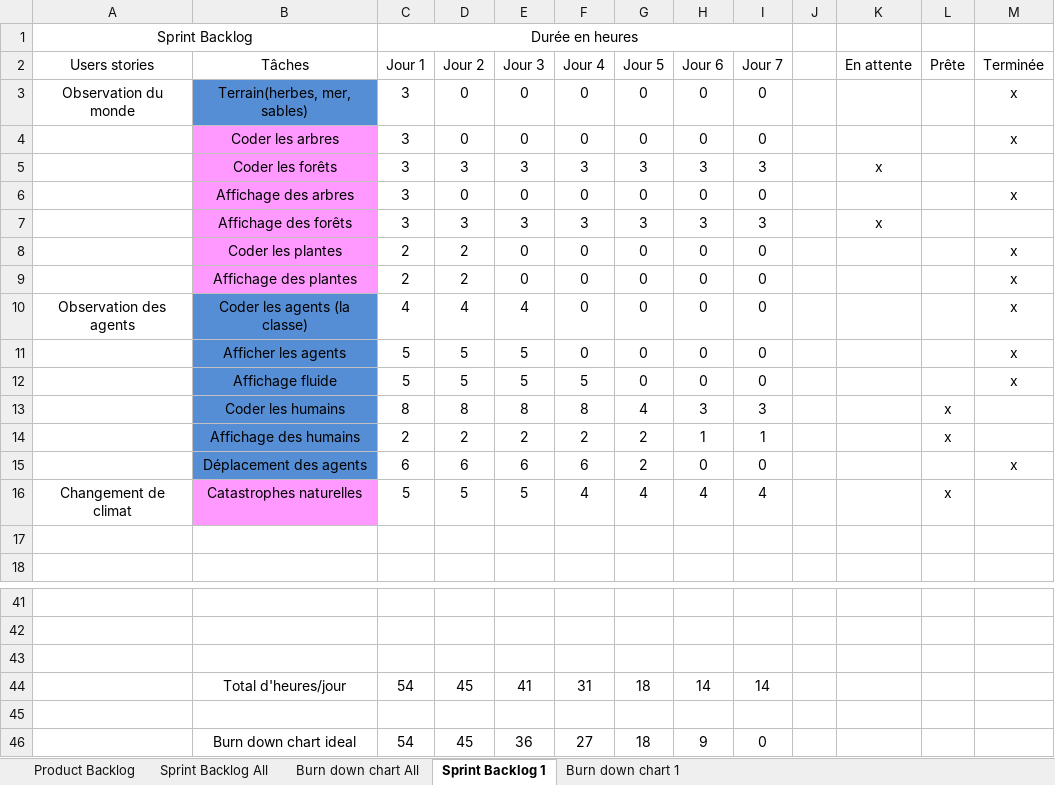
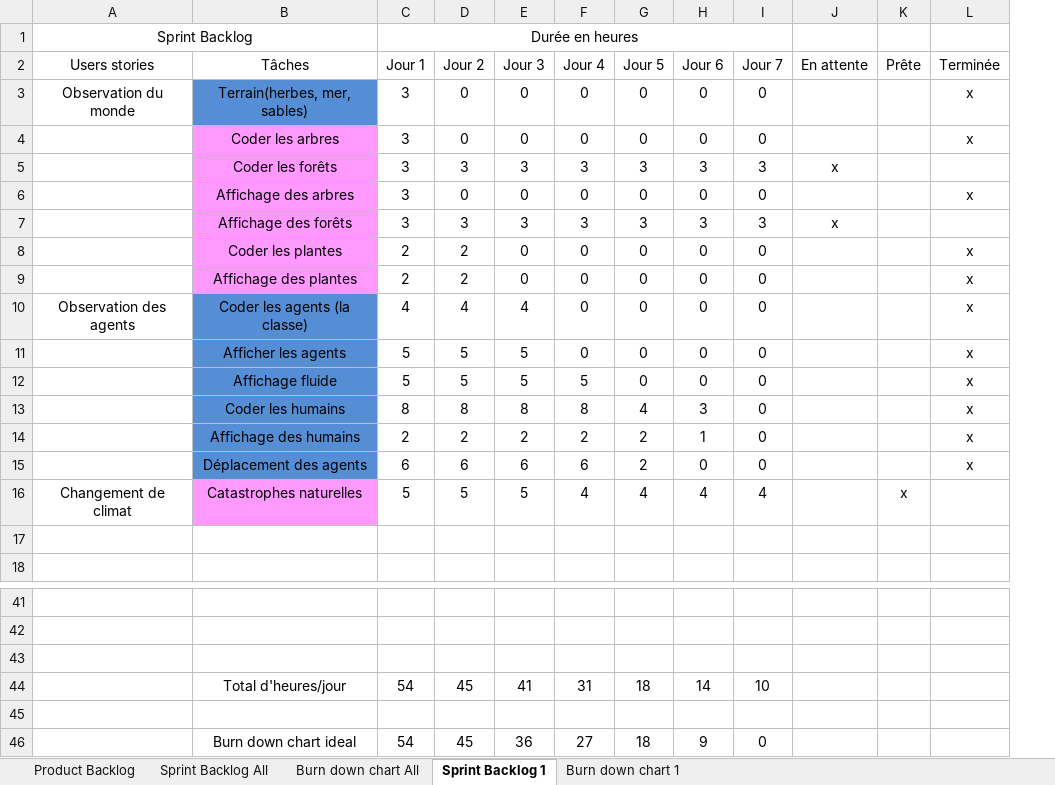
Before and after one commit to RiichD/WorldOfSprites, an Excel workbook: Scrum.xlsx, sheet Sprint Backlog 1, drawn as a sheet; only a part is shown, gaps mark what is left out; values as stored, in another font and other column widths than the file's, no borders; removed rows and columns are numbered as before the commit, all else as after; the diff names each change by its address in the sheet, - before the commit and + after, or states it on an @@ line.

```diff
--- a/Scrum.xlsx (sheet Sprint Backlog 1)
+++ b/Scrum.xlsx (sheet Sprint Backlog 1)
-column J, empty
-I13 (Jour 7): 3
+I13 (Jour 7): 0
-K13:K14 (Prête): x
+K13:K14 (Prête): (empty)
-L13:L14 (Terminée): (empty)
+L13:L14 (Terminée): x
-I14 (Jour 7): 1
+I14 (Jour 7): 0
-I44 (Jour 7): 14
+I44 (Jour 7): 10
```
Also changed, not shown: charts or pictures, 8 other files.
